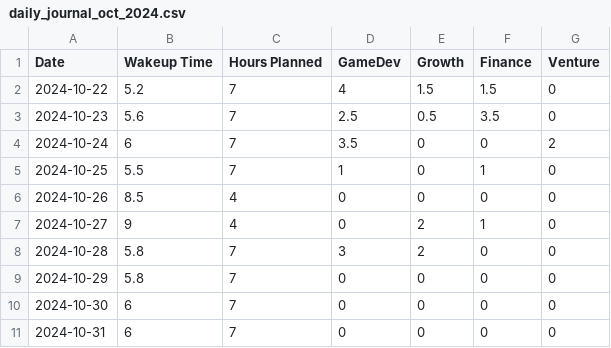
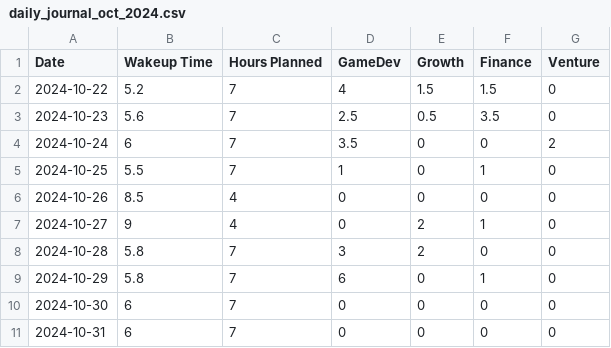
Before and after one commit to primefragment/Journal_01, a CSV file: data/daily_journal_oct_2024.csv, drawn as a sheet.

Commit message:
End of day update.

```diff
--- a/data/daily_journal_oct_2024.csv
+++ b/data/daily_journal_oct_2024.csv
@@ -8,3 +8,3 @@ Date,Wakeup Time,Hours Planned,GameDev,Growth,Finance,Venture
 2024-10-28,5.8,7,3,2,0,0
-2024-10-29,5.8,7,0,0,0,0
+2024-10-29,5.8,7,6,0,1,0
 2024-10-30,6,7,0,0,0,0
```
